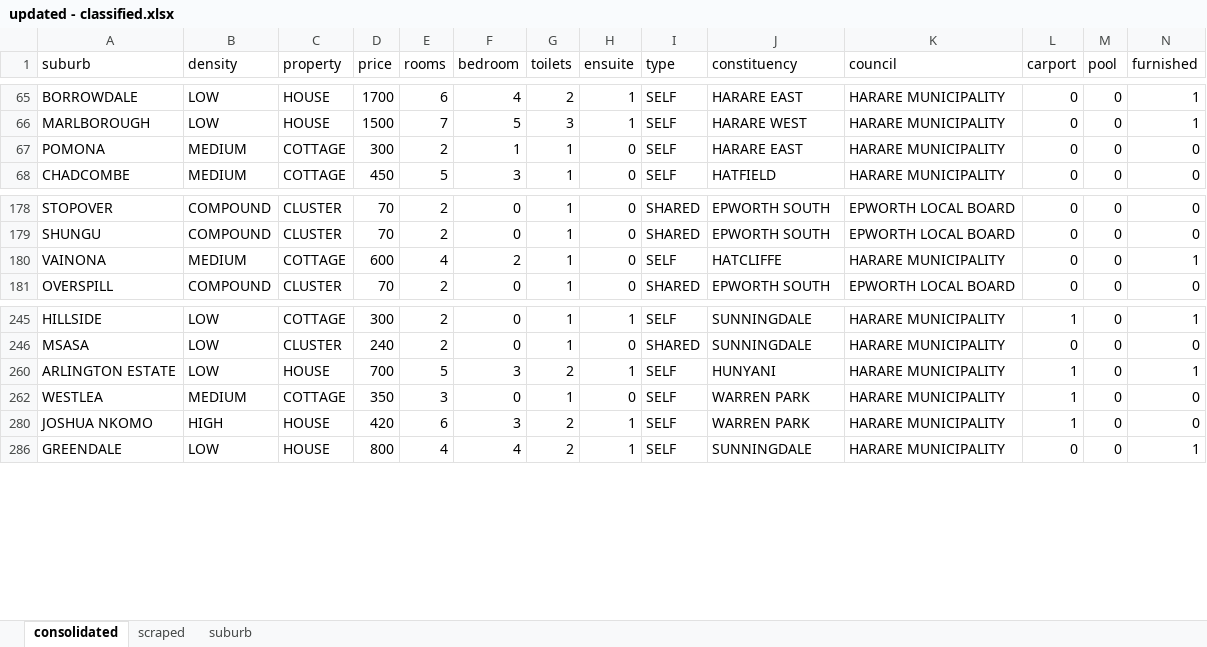
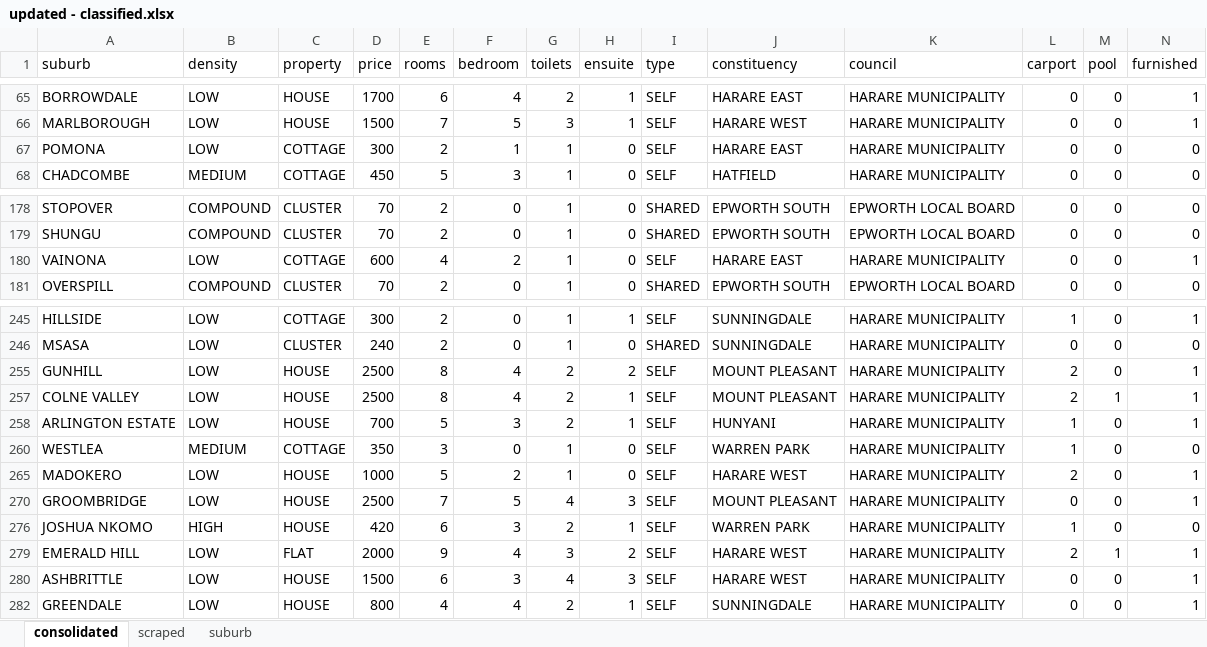
Before and after one commit to iamtatendakagande/irental, an Excel workbook: machine/dataset/updated - classified.xlsx, sheet consolidated, drawn as a sheet; only a part is shown, gaps mark what is left out; values as stored, in another font and other column widths than the file's, no borders; rows hold the shown columns only; the diff covers the shown part only; the diff names each change by its address in the sheet, - before the commit and + after, or states it on an @@ line.

```diff
--- a/machine/dataset/updated - classified.xlsx (sheet consolidated)
+++ b/machine/dataset/updated - classified.xlsx (sheet consolidated)
-B67 (density): MEDIUM
+B67 (density): LOW
-B180 (density): MEDIUM
+B180 (density): LOW
-J180 (constituency): HATCLIFFE
+J180 (constituency): HARARE EAST
+row 255: GUNHILL | LOW | HOUSE | 2500 | 8 | 4 | 2 | 2 | SELF | MOUNT PLEASANT | HARARE MUNICIPALITY | 2 | 0 | 1
+row 257: COLNE VALLEY | LOW | HOUSE | 2500 | 8 | 4 | 2 | 1 | SELF | MOUNT PLEASANT | HARARE MUNICIPALITY | 2 | 1 | 1
+row 265: MADOKERO | LOW | HOUSE | 1000 | 5 | 2 | 1 | 0 | SELF | HARARE WEST | HARARE MUNICIPALITY | 2 | 0 | 1
+row 270: GROOMBRIDGE | LOW | HOUSE | 2500 | 7 | 5 | 4 | 3 | SELF | MOUNT PLEASANT | HARARE MUNICIPALITY | 0 | 0 | 1
+row 279: EMERALD HILL | LOW | FLAT | 2000 | 9 | 4 | 3 | 2 | SELF | HARARE WEST | HARARE MUNICIPALITY | 2 | 1 | 1
+row 280: ASHBRITTLE | LOW | HOUSE | 1500 | 6 | 3 | 4 | 3 | SELF | HARARE WEST | HARARE MUNICIPALITY | 0 | 0 | 1
```
Also changed, not shown: 23 added rows elsewhere in this sheet, sheet suburb, sheet scraped, formulas that keep their value, hidden cells, 11 other files.
